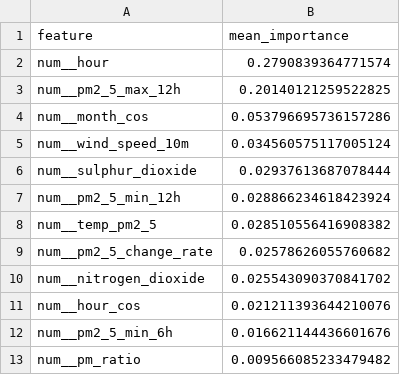
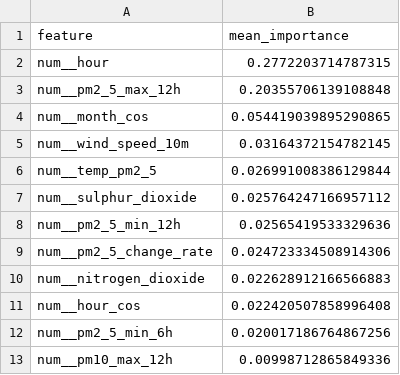
Before and after one commit to SoojalKumar-AI/aqi_predictor, a CSV file: models/shap/pm2_5_tplus6h_shap.csv, drawn as a sheet.

```diff
--- a/models/shap/pm2_5_tplus6h_shap.csv
+++ b/models/shap/pm2_5_tplus6h_shap.csv
@@ -1,13 +1,13 @@
 feature,mean_importance
-num__hour,0.2790839364771574
-num__pm2_5_max_12h,0.20140121259522825
-num__month_cos,0.053796695736157286
-num__wind_speed_10m,0.034560575117005124
-num__sulphur_dioxide,0.02937613687078444
-num__pm2_5_min_12h,0.028866234618423924
-num__temp_pm2_5,0.028510556416908382
-num__pm2_5_change_rate,0.02578626055760682
-num__nitrogen_dioxide,0.025543090370841702
-num__hour_cos,0.021211393644210076
-num__pm2_5_min_6h,0.016621144436601676
-num__pm_ratio,0.009566085233479482
+num__hour,0.2772203714787315
+num__pm2_5_max_12h,0.20355706139108848
+num__month_cos,0.054419039895290865
+num__wind_speed_10m,0.03164372154782145
+num__temp_pm2_5,0.026991008386129844
+num__sulphur_dioxide,0.025764247166957112
+num__pm2_5_min_12h,0.02565419533329636
+num__pm2_5_change_rate,0.024723334508914306
+num__nitrogen_dioxide,0.022628912166566883
+num__hour_cos,0.022420507858996408
+num__pm2_5_min_6h,0.020017186764867256
+num__pm10_max_12h,0.00998712865849336
```
Also changed, not shown: models/shap/pm10_tplus3h_shap.csv, models/shap/pm10_tplus6h_shap.csv, 16 other files.
